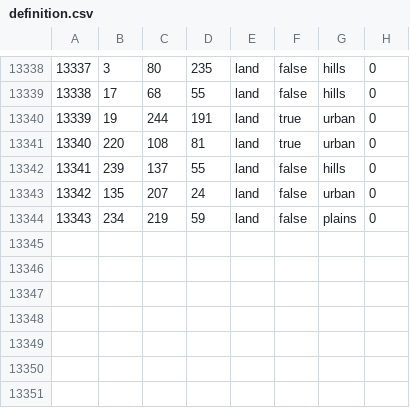
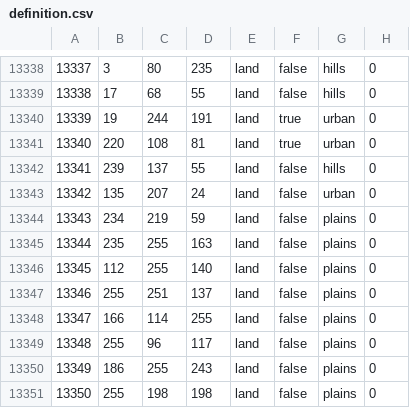
Before and after one commit to generalisofficial/War-Never-Changes-HOI4, a CSV file: map/definition.csv, drawn as a sheet; only a part is shown, gaps mark what is left out; the diff covers the shown part only.

```diff
--- a/map/definition.csv
+++ b/map/definition.csv
@@ -13344 +13344,8 @@
 13343;234;219;59;land;false;plains;0
+13344;235;255;163;land;false;plains;0
+13345;112;255;140;land;false;plains;0
+13346;255;251;137;land;false;plains;0
+13347;166;114;255;land;false;plains;0
+13348;255;96;117;land;false;plains;0
+13349;186;255;243;land;false;plains;0
+13350;255;198;198;land;false;plains;0
```
Also changed, not shown: 11 edited cells elsewhere in this file, 23 other files.
